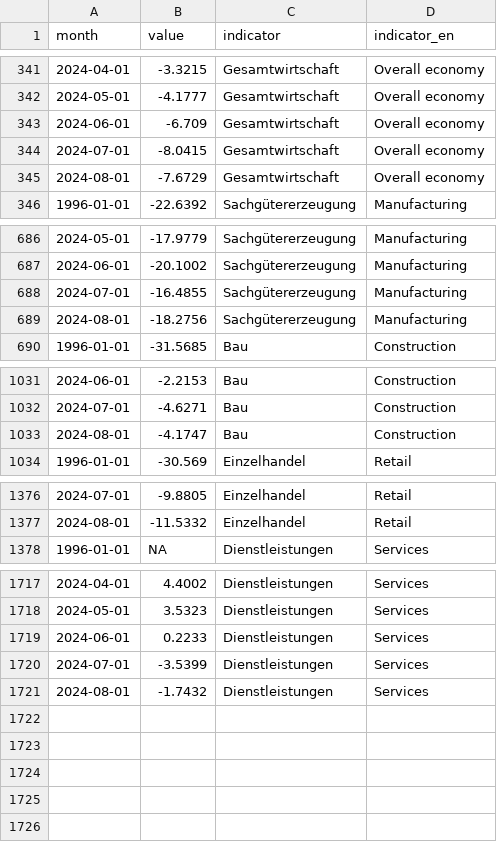
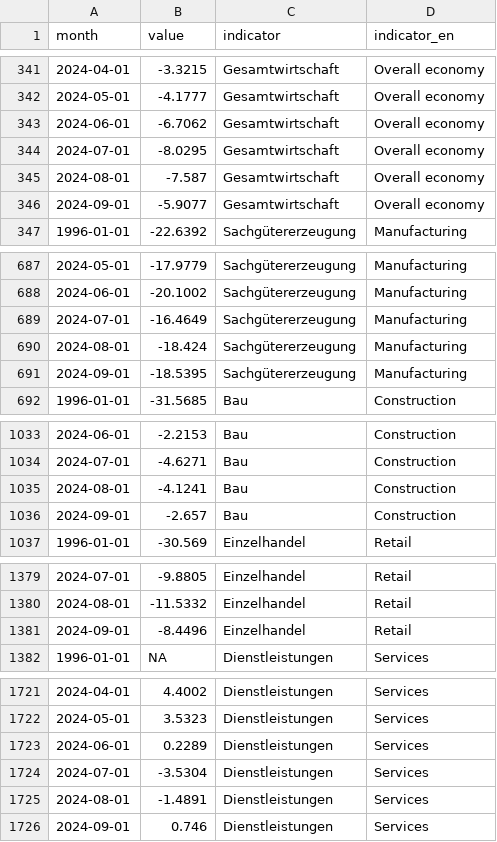
Before and after one commit to schmoigl/fg_data, a CSV file: data_kt.csv, drawn as a sheet; only a part is shown, gaps mark what is left out.

```diff
--- a/data_kt.csv
+++ b/data_kt.csv
@@ -342,5 +342,6 @@ month,value,indicator,indicator_en
 2024-05-01,-4.1777,Gesamtwirtschaft,Overall economy
-2024-06-01,-6.709,Gesamtwirtschaft,Overall economy
-2024-07-01,-8.0415,Gesamtwirtschaft,Overall economy
-2024-08-01,-7.6729,Gesamtwirtschaft,Overall economy
+2024-06-01,-6.7062,Gesamtwirtschaft,Overall economy
+2024-07-01,-8.0295,Gesamtwirtschaft,Overall economy
+2024-08-01,-7.587,Gesamtwirtschaft,Overall economy
+2024-09-01,-5.9077,Gesamtwirtschaft,Overall economy
 1996-01-01,-22.6392,Sachgütererzeugung,Manufacturing
@@ -687,4 +688,5 @@ month,value,indicator,indicator_en
 2024-06-01,-20.1002,Sachgütererzeugung,Manufacturing
-2024-07-01,-16.4855,Sachgütererzeugung,Manufacturing
-2024-08-01,-18.2756,Sachgütererzeugung,Manufacturing
+2024-07-01,-16.4649,Sachgütererzeugung,Manufacturing
+2024-08-01,-18.424,Sachgütererzeugung,Manufacturing
+2024-09-01,-18.5395,Sachgütererzeugung,Manufacturing
 1996-01-01,-31.5685,Bau,Construction
@@ -1032,3 +1034,4 @@ month,value,indicator,indicator_en
 2024-07-01,-4.6271,Bau,Construction
-2024-08-01,-4.1747,Bau,Construction
+2024-08-01,-4.1241,Bau,Construction
+2024-09-01,-2.657,Bau,Construction
 1996-01-01,-30.569,Einzelhandel,Retail
@@ -1377,2 +1380,3 @@ month,value,indicator,indicator_en
 2024-08-01,-11.5332,Einzelhandel,Retail
+2024-09-01,-8.4496,Einzelhandel,Retail
 1996-01-01,NA,Dienstleistungen,Services
@@ -1718,4 +1722,5 @@ month,value,indicator,indicator_en
 2024-05-01,3.5323,Dienstleistungen,Services
-2024-06-01,0.2233,Dienstleistungen,Services
-2024-07-01,-3.5399,Dienstleistungen,Services
-2024-08-01,-1.7432,Dienstleistungen,Services
+2024-06-01,0.2289,Dienstleistungen,Services
+2024-07-01,-3.5304,Dienstleistungen,Services
+2024-08-01,-1.4891,Dienstleistungen,Services
+2024-09-01,0.746,Dienstleistungen,Services
```
Also changed, not shown: data_ka.csv.
